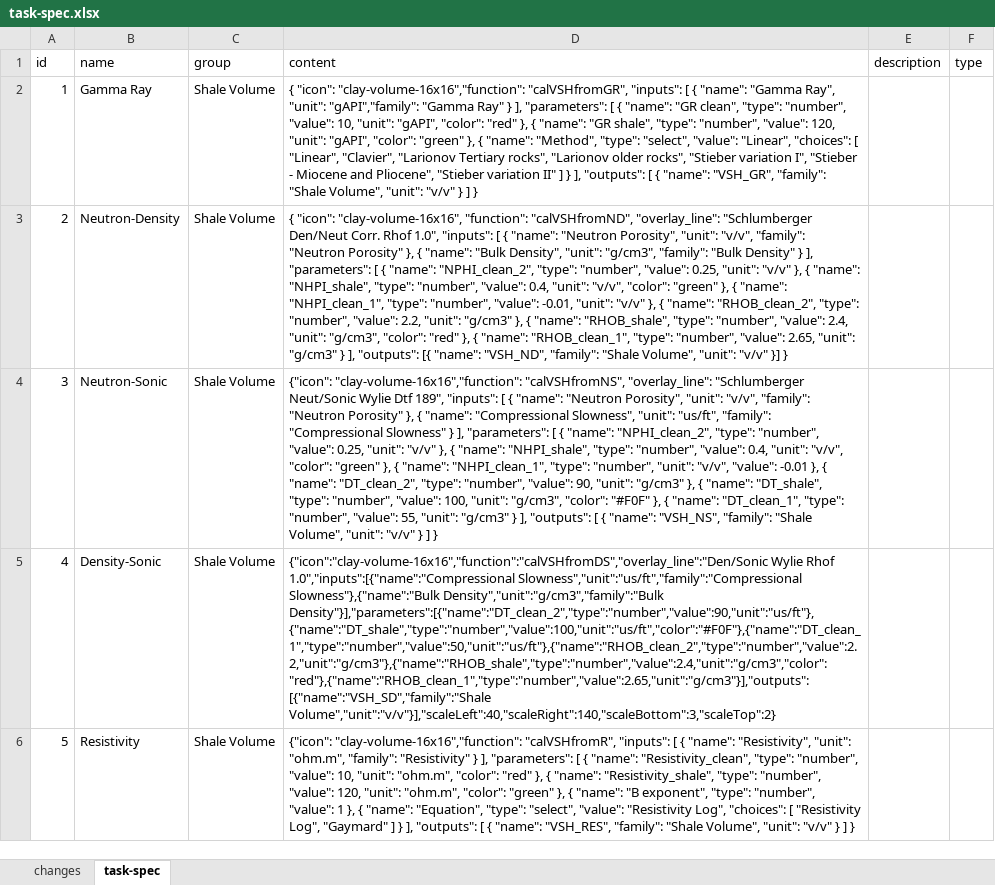
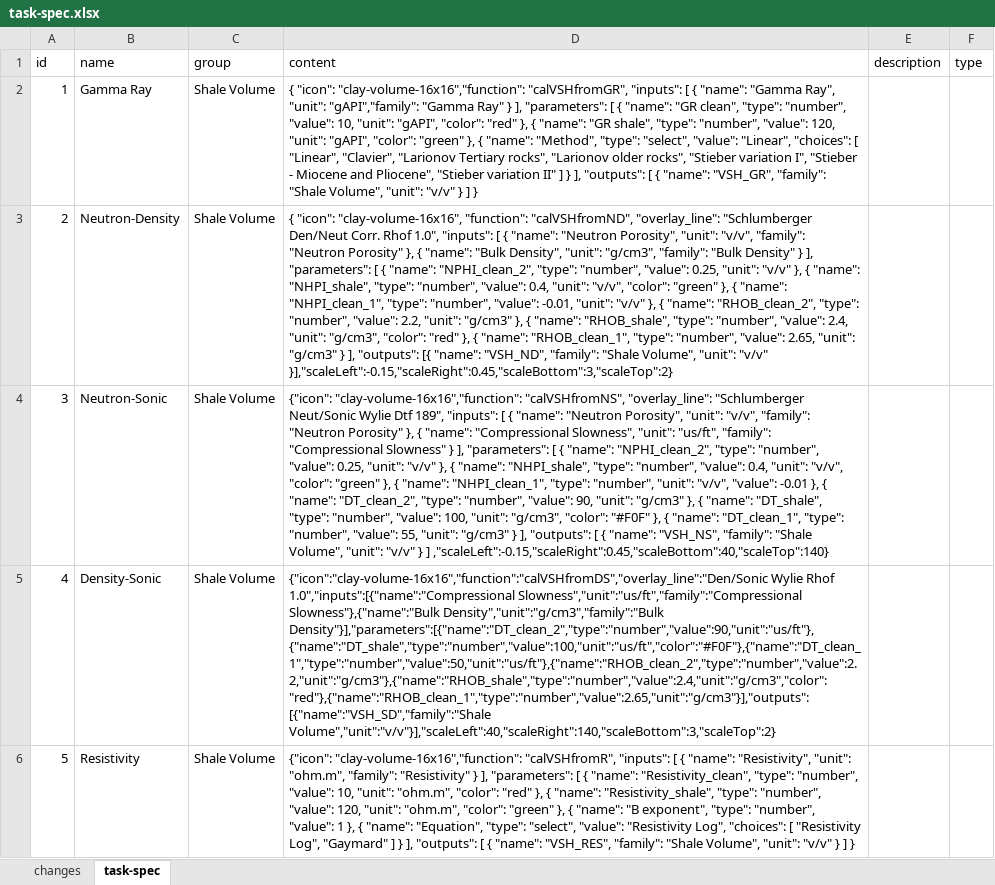
Before and after one commit to hoangbdUET/wi-backend, an Excel workbook: server/task/task-spec.xlsx, sheet task-spec, drawn as a sheet; only a part is shown; values as stored, in another font and other column widths than the file's, no borders; the diff names each change by its address in the sheet, - before the commit and + after, or states it on an @@ line.

Commit message:
fix Mo

```diff
--- a/server/task/task-spec.xlsx (sheet task-spec)
+++ b/server/task/task-spec.xlsx (sheet task-spec)
-D3 (content): …"unit": "v/v" }] }
+D3 (content): …"unit": "v/v" }],"scaleLeft":-0.15,"scaleRight":0.45,"scaleBottom":3,"scaleTop":2}
-D4 (content): …} ] }
+D4 (content): …} ] ,"scaleLeft":-0.15,"scaleRight":0.45,"scaleBottom":40,"scaleTop":140}
```
Also changed, not shown: sheet changes.
